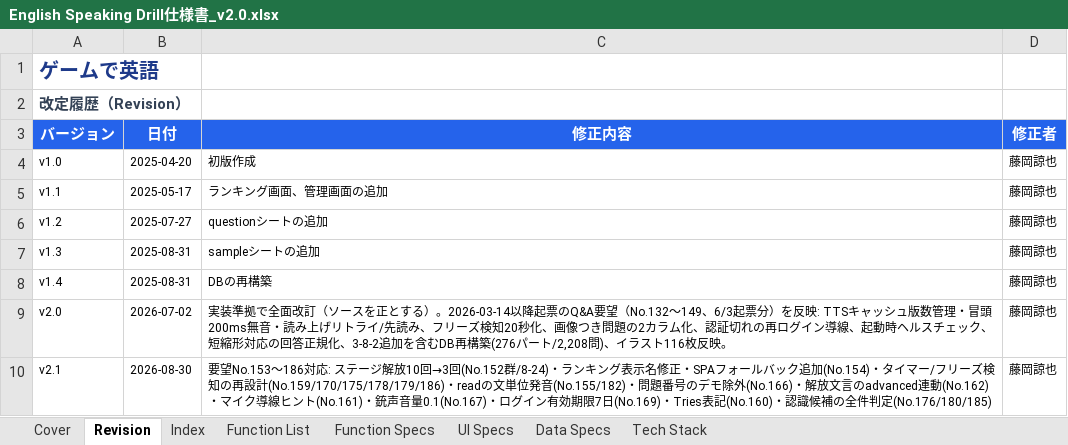
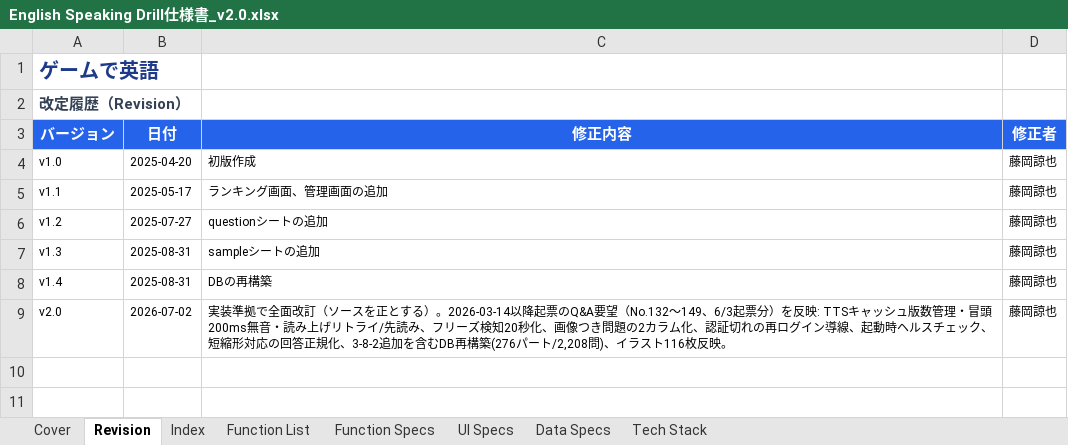
Before and after one commit to ryojundodgersblue/InvaderGameEnglish, an Excel workbook: outputs/English Speaking Drill仕様書_v2.0.xlsx, sheet Revision, drawn as a sheet; values as stored, in another font and other column widths than the file's, no borders; the diff names each change by its address in the sheet, - before the commit and + after, or states it on an @@ line.

```diff
--- a/outputs/English Speaking Drill仕様書_v2.0.xlsx (sheet Revision)
+++ b/outputs/English Speaking Drill仕様書_v2.0.xlsx (sheet Revision)
-row 10: v2.1 | 2026-08-30 | 要望No.153〜186対応: ステージ解放10回→3回(No.152群/8-24)・ランキング表示名修正・SPAフォールバック追加(No.154)・タイマー/フリーズ検知の再設計(No.159/170/175/178/179/186)・readの文単位発音(No.155/182)・問題番号のデモ除外(No.166)・解放文言のadvanced連動(No.162)・マイク導線ヒント(No.161)・銃声音量0.1(No.167)・ログイン有効期限7日(No.169)・Tries表記(No.160)・認識候補の全件判定(No.176/180/185) | 藤岡諒也
```
Also changed, not shown: sheet Function Specs, sheet UI Specs, sheet Function List, 2 other files.
